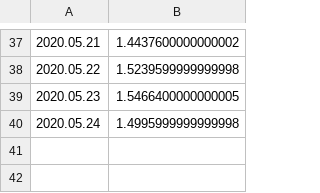
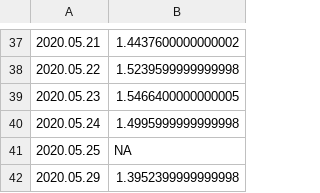
Before and after one commit to bdekoz/FNPRMS-results, a CSV file: samsung_galaxy_s7-fenix-nightly-al-results.csv, drawn as a sheet; only a part is shown, gaps mark what is left out; the diff names each change by its address in the sheet, - before the commit and + after, or states it on an @@ line.

```diff
--- a/samsung_galaxy_s7-fenix-nightly-al-results.csv
+++ b/samsung_galaxy_s7-fenix-nightly-al-results.csv
+row 41: 2020.05.25 | NA
+row 42: 2020.05.29 | 1.3952399999999998
```
Also changed, not shown: pixel_2-fenix-nightly-al-results.csv, pixel_4_xl-fenix-nightly-al-results.csv, 45 other files.
